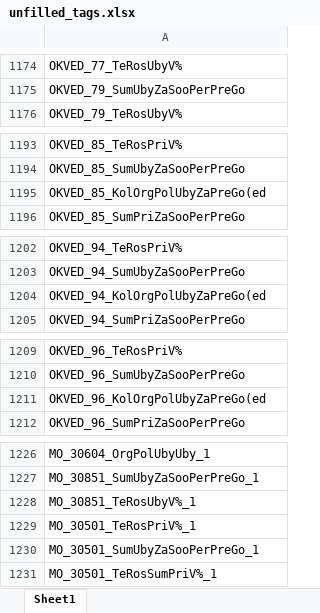
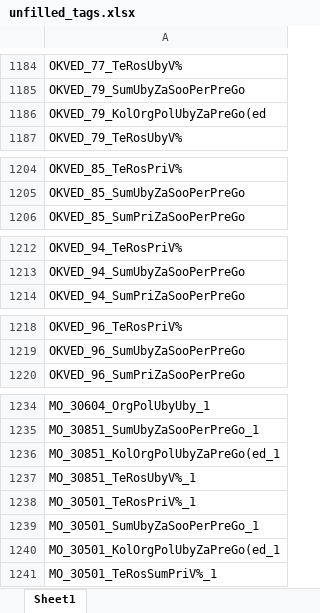
Before and after one commit to LOo1-o/project-1, an Excel workbook: output/unfilled_tags.xlsx, sheet Sheet1, drawn as a sheet; only a part is shown, gaps mark what is left out; values as stored, in another font and other column widths than the file's, no borders; removed rows and columns are numbered as before the commit, all else as after; the diff covers the shown part only; the diff names each change by its address in the sheet, - before the commit and + after, or states it on an @@ line.

```diff
--- a/output/unfilled_tags.xlsx (sheet Sheet1)
+++ b/output/unfilled_tags.xlsx (sheet Sheet1)
+row 1186: OKVED_79_KolOrgPolUbyZaPreGo(ed
-row 1195: OKVED_85_KolOrgPolUbyZaPreGo(ed
-row 1204: OKVED_94_KolOrgPolUbyZaPreGo(ed
-row 1211: OKVED_96_KolOrgPolUbyZaPreGo(ed
+row 1236: MO_30851_KolOrgPolUbyZaPreGo(ed_1
+row 1240: MO_30501_KolOrgPolUbyZaPreGo(ed_1
```
Also changed, not shown: 14 added rows and 1 removed row elsewhere in this sheet, output/нужна_проверка.xlsx, output/склеенные_совпадения.xlsx, 5 other files.
